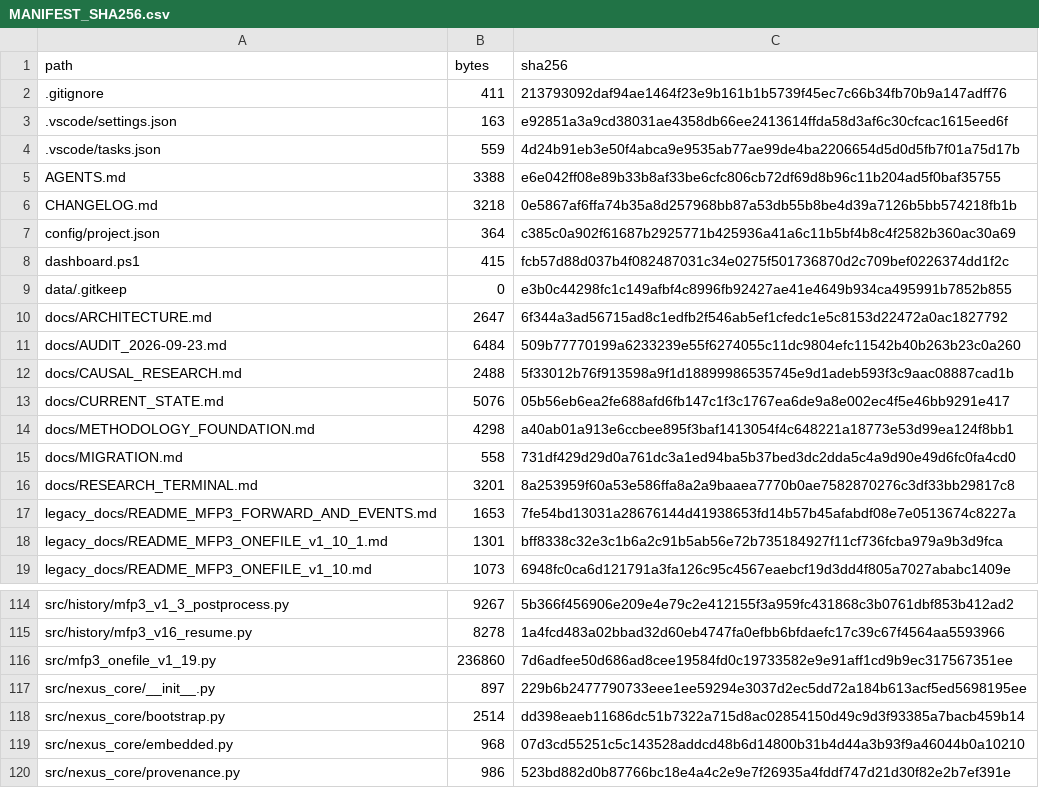
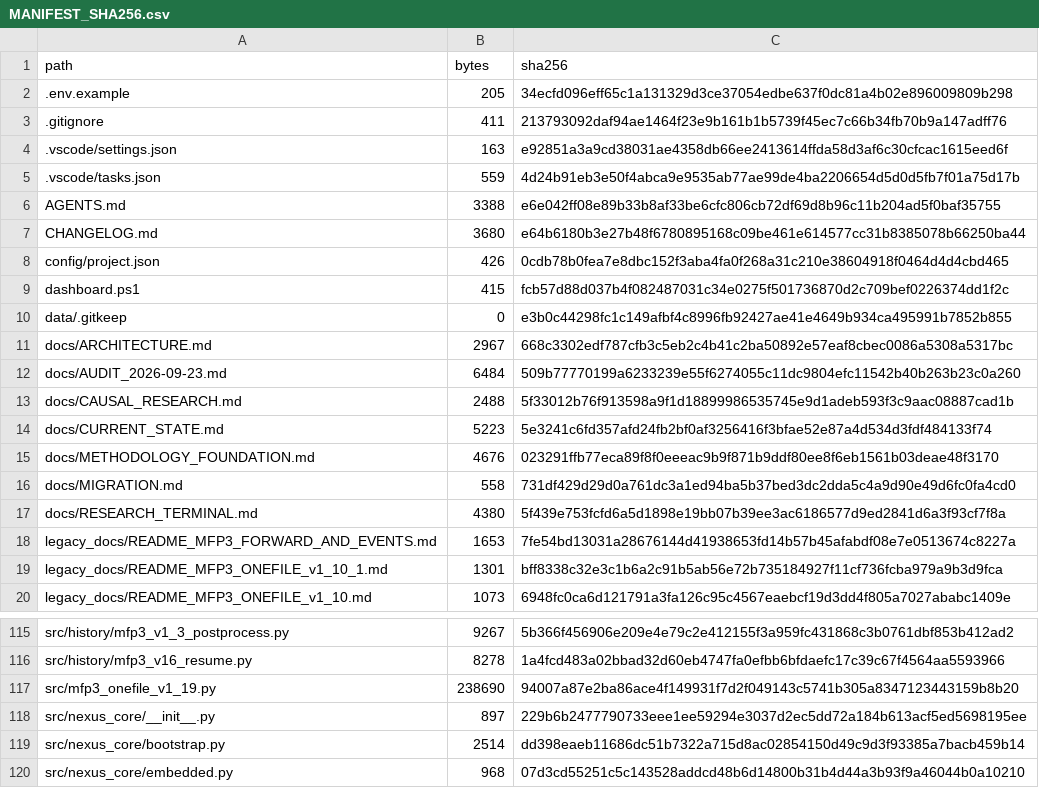
Before and after one commit to GodinesCrazy/NEXUS_MFP, a CSV file: MANIFEST_SHA256.csv, drawn as a sheet; only a part is shown, gaps mark what is left out; the shorter side is filled out with more unchanged rows; the diff covers the shown part only.

```diff
--- a/MANIFEST_SHA256.csv
+++ b/MANIFEST_SHA256.csv
@@ -1,2 +1,3 @@
 path,bytes,sha256
+.env.example,205,34ecfd096eff65c1a131329d3ce37054edbe637f0dc81a4b02e896009809b298
 .gitignore,411,213793092daf94ae1464f23e9b161b1b5739f45ec7c66b34fb70b9a147adff76
@@ -5,13 +6,13 @@ path,bytes,sha256
 AGENTS.md,3388,e6e042ff08e89b33b8af33be6cfc806cb72df69d8b96c11b204ad5f0baf35755
-CHANGELOG.md,3218,0e5867af6ffa74b35a8d257968bb87a53db55b8be4d39a7126b5bb574218fb1b
-config/project.json,364,c385c0a902f61687b2925771b425936a41a6c11b5bf4b8c4f2582b360ac30a69
+CHANGELOG.md,3680,e64b6180b3e27b48f6780895168c09be461e614577cc31b8385078b66250ba44
+config/project.json,426,0cdb78b0fea7e8dbc152f3aba4fa0f268a31c210e38604918f0464d4d4cbd465
 dashboard.ps1,415,fcb57d88d037b4f082487031c34e0275f501736870d2c709bef0226374dd1f2c
 data/.gitkeep,0,e3b0c44298fc1c149afbf4c8996fb92427ae41e4649b934ca495991b7852b855
-docs/ARCHITECTURE.md,2647,6f344a3ad56715ad8c1edfb2f546ab5ef1cfedc1e5c8153d22472a0ac1827792
+docs/ARCHITECTURE.md,2967,668c3302edf787cfb3c5eb2c4b41c2ba50892e57eaf8cbec0086a5308a5317bc
 docs/AUDIT_2026-09-23.md,6484,509b77770199a6233239e55f6274055c11dc9804efc11542b40b263b23c0a260
 docs/CAUSAL_RESEARCH.md,2488,5f33012b76f913598a9f1d18899986535745e9d1adeb593f3c9aac08887cad1b
-docs/CURRENT_STATE.md,5076,05b56eb6ea2fe688afd6fb147c1f3c1767ea6de9a8e002ec4f5e46bb9291e417
-docs/METHODOLOGY_FOUNDATION.md,4298,a40ab01a913e6ccbee895f3baf1413054f4c648221a18773e53d99ea124f8bb1
+docs/CURRENT_STATE.md,5223,5e3241c6fd357afd24fb2bf0af3256416f3bfae52e87a4d534d3fdf484133f74
+docs/METHODOLOGY_FOUNDATION.md,4676,023291ffb77eca89f8f0eeeac9b9f871b9ddf80ee8f6eb1561b03deae48f3170
 docs/MIGRATION.md,558,731df429d29d0a761dc3a1ed94ba5b37bed3dc2dda5c4a9d90e49d6fc0fa4cd0
-docs/RESEARCH_TERMINAL.md,3201,8a253959f60a53e586ffa8a2a9baaea7770b0ae7582870276c3df33bb29817c8
+docs/RESEARCH_TERMINAL.md,4380,5f439e753fcfd6a5d1898e19bb07b39ee3ac6186577d9ed2841d6a3f93cf7f8a
 legacy_docs/README_MFP3_FORWARD_AND_EVENTS.md,1653,7fe54bd13031a28676144d41938653fd14b57b45afabdf08e7e0513674c8227a
@@ -115,3 +116,3 @@ src/history/mfp3_v1_3_postprocess.py,9267,5b366f456906e209e4e79c2e412155f3a959fc
 src/history/mfp3_v16_resume.py,8278,1a4fcd483a02bbad32d60eb4747fa0efbb6bfdaefc17c39c67f4564aa5593966
-src/mfp3_onefile_v1_19.py,236860,7d6adfee50d686ad8cee19584fd0c19733582e9e91aff1cd9b9ec317567351ee
+src/mfp3_onefile_v1_19.py,238690,94007a87e2ba86ace4f149931f7d2f049143c5741b305a8347123443159b8b20
 src/nexus_core/__init__.py,897,229b6b2477790733eee1ee59294e3037d2ec5dd72a184b613acf5ed5698195ee
```
Also changed, not shown: 4 added rows and 18 edited cells elsewhere in this file, 21 other files.
